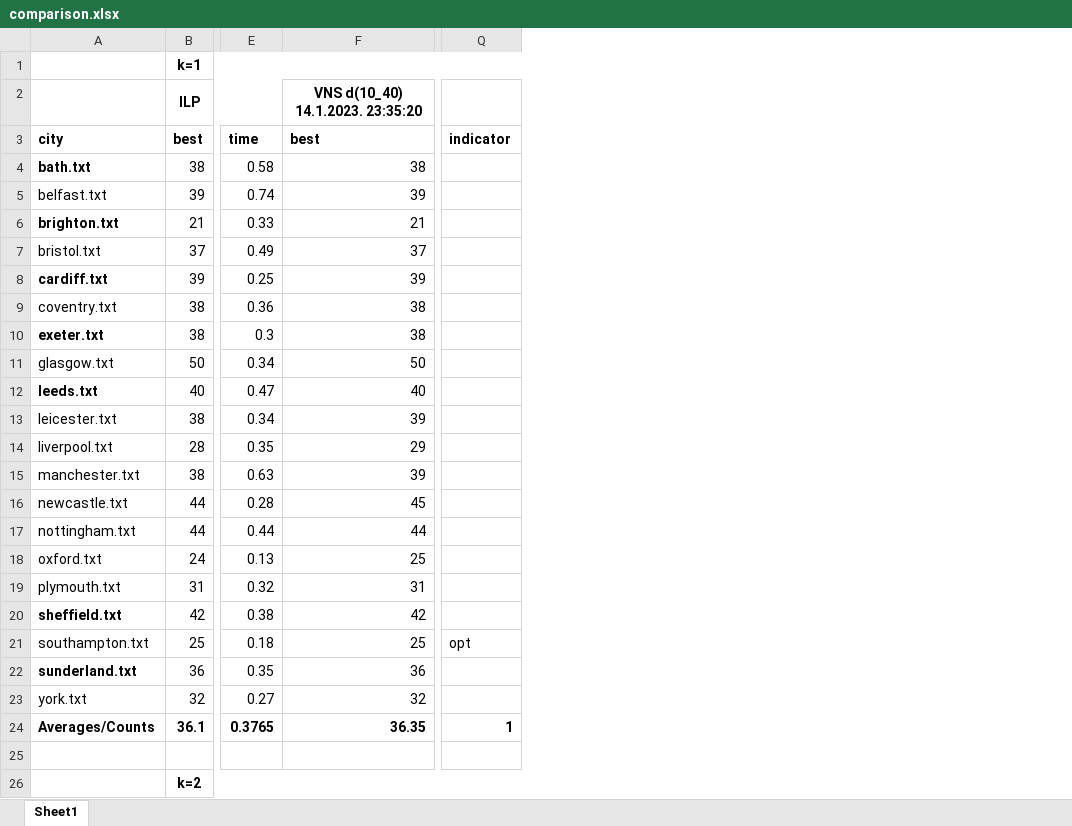
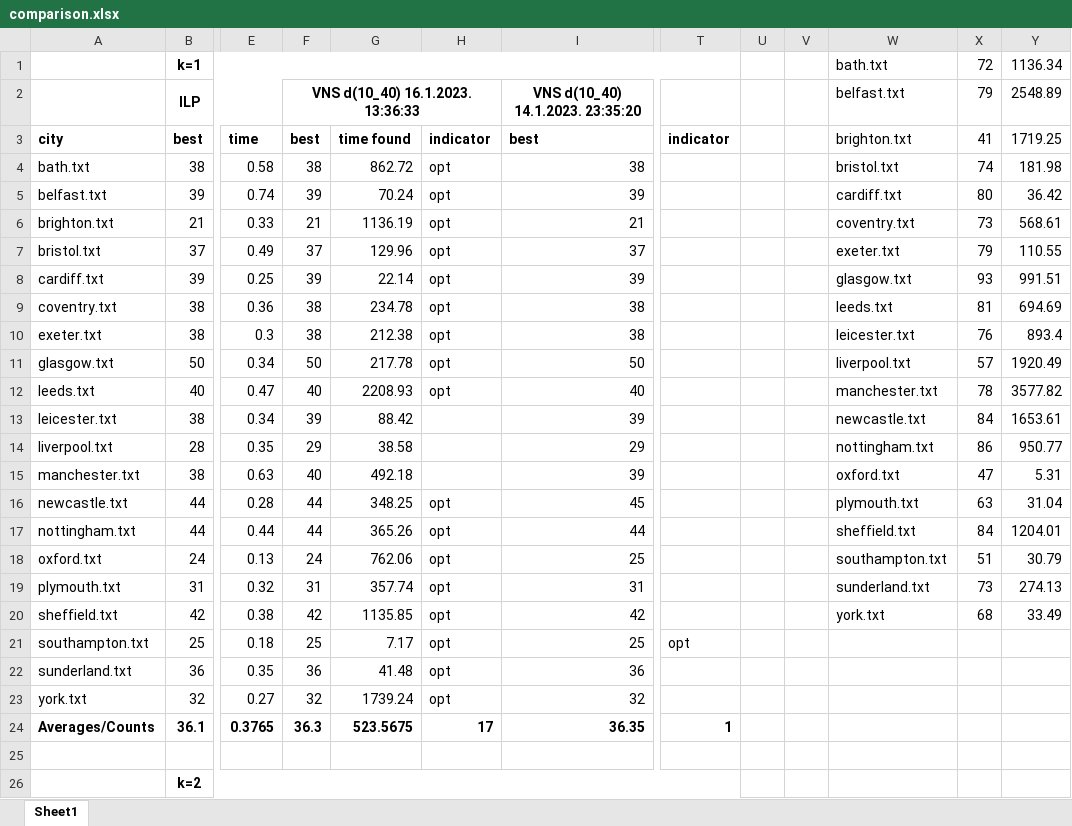
Before and after one commit to mikiMilan/k-domination, an Excel workbook: algorithms/results/comparison.xlsx, sheet Sheet1, drawn as a sheet; only a part is shown, gaps mark what is left out; values as stored, in another font and other column widths than the file's, no borders; the diff names each change by its address in the sheet, - before the commit and + after, or states it on an @@ line.

```diff
--- a/algorithms/results/comparison.xlsx (sheet Sheet1)
+++ b/algorithms/results/comparison.xlsx (sheet Sheet1)
+column F, rows 2-24: VNS d(10_40) 16.1.2023. 13:36:33 | best | 38 | 39 | 21 | 37 | 39 | 38 | 38 | 50 | 40 | 39 | 29 | 40 | 44 | 44 | 24 | 31 | 42 | 25 | 36 | 32 | 36.3
+column G, rows 3-24: time found | 862.72 | 70.24 | 1136.19 | 129.96 | 22.14 | 234.78 | 212.38 | 217.78 | 2208.93 | 88.42 | 38.58 | 492.18 | 348.25 | 365.26 | 762.06 | 357.74 | 1135.85 | 7.17 | 41.48 | 1739.24 | 523.5675
+column H, rows 3-24: indicator | opt | opt | opt | opt | opt | opt | opt | opt | opt |  |  |  | opt | opt | opt | opt | opt | opt | opt | opt | 17
+column U, empty
+column V, empty
+column W, rows 1-20: bath.txt | belfast.txt | brighton.txt | bristol.txt | cardiff.txt | coventry.txt | exeter.txt | glasgow.txt | leeds.txt | leicester.txt | liverpool.txt | manchester.txt | newcastle.txt | nottingham.txt | oxford.txt | plymouth.txt | sheffield.txt | southampton.txt | sunderland.txt | york.txt
+column X, rows 1-20: 72 | 79 | 41 | 74 | 80 | 73 | 79 | 93 | 81 | 76 | 57 | 78 | 84 | 86 | 47 | 63 | 84 | 51 | 73 | 68
+column Y, rows 1-20: 1136.34 | 2548.89 | 1719.25 | 181.98 | 36.42 | 568.61 | 110.55 | 991.51 | 694.69 | 893.4 | 1920.49 | 3577.82 | 1653.61 | 950.77 | 5.31 | 31.04 | 1204.01 | 30.79 | 274.13 | 33.49
-A4 bold: on
+A4 bold: off
-A6 bold: on
+A6 bold: off
-A8 bold: on
+A8 bold: off
-A10 bold: on
+A10 bold: off
-A12 bold: on
+A12 bold: off
-A20 bold: on
+A20 bold: off
-A22 bold: on
+A22 bold: off
```
Also changed, not shown: formulas that keep their value, 3 other files.
